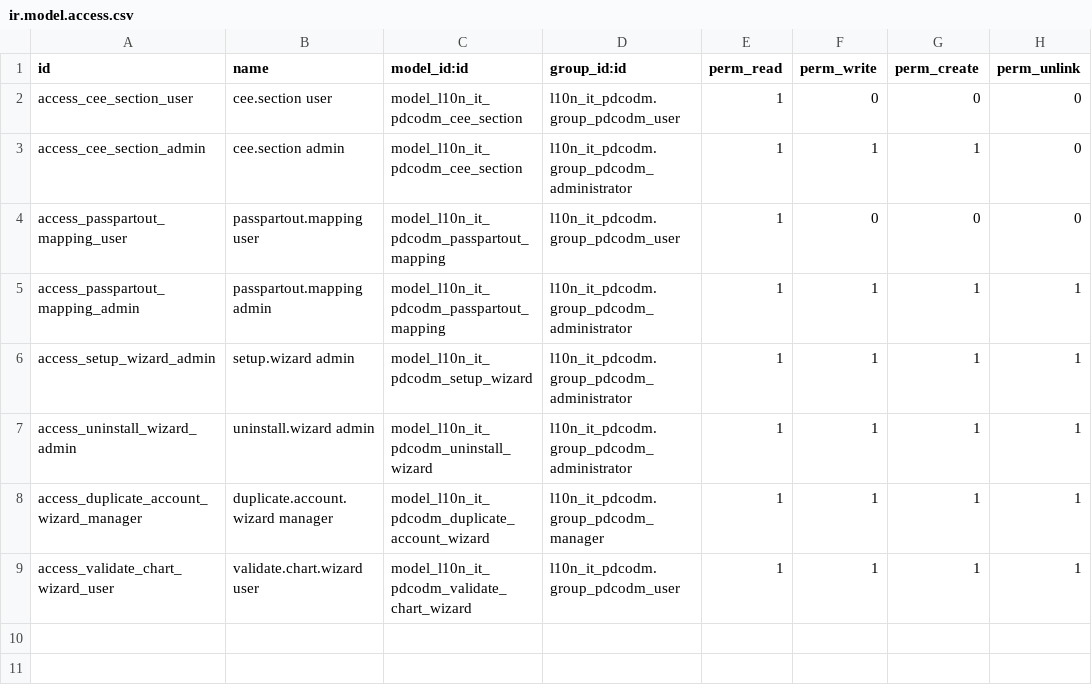
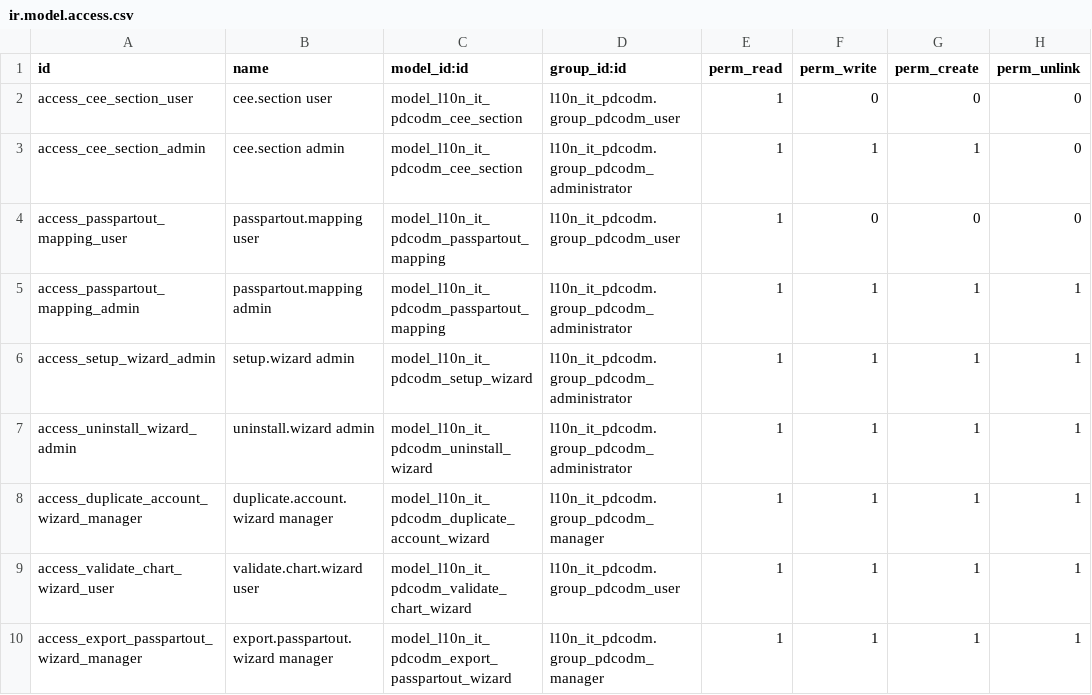
Before and after one commit to luigi23318/odoo18-italia, a CSV file: l10n_it_pdcodm/security/ir.model.access.csv, drawn as a sheet.

```diff
--- a/l10n_it_pdcodm/security/ir.model.access.csv
+++ b/l10n_it_pdcodm/security/ir.model.access.csv
@@ -9 +9,2 @@ access_duplicate_account_wizard_manager,duplicate.account.wizard manager,model_l
 access_validate_chart_wizard_user,validate.chart.wizard user,model_l10n_it_pdcodm_validate_chart_wizard,l10n_it_pdcodm.group_pdcodm_user,1,1,1,1
+access_export_passpartout_wizard_manager,export.passpartout.wizard manager,model_l10n_it_pdcodm_export_passpartout_wizard,l10n_it_pdcodm.group_pdcodm_manager,1,1,1,1
```
Also changed, not shown: 3 other files.
